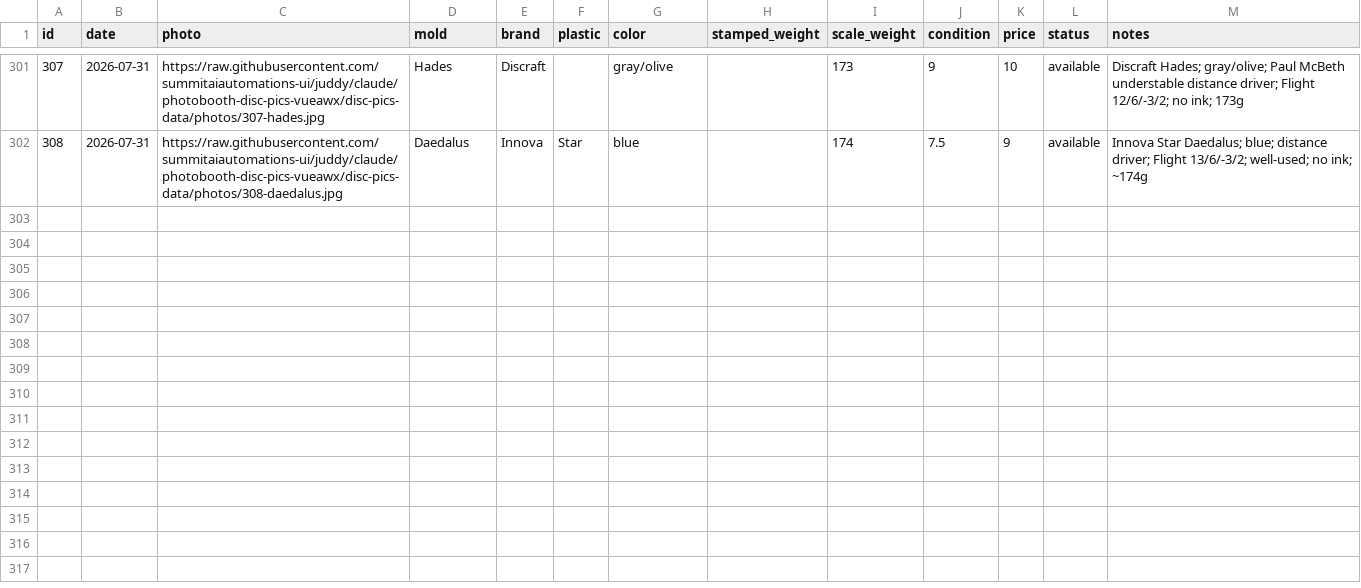
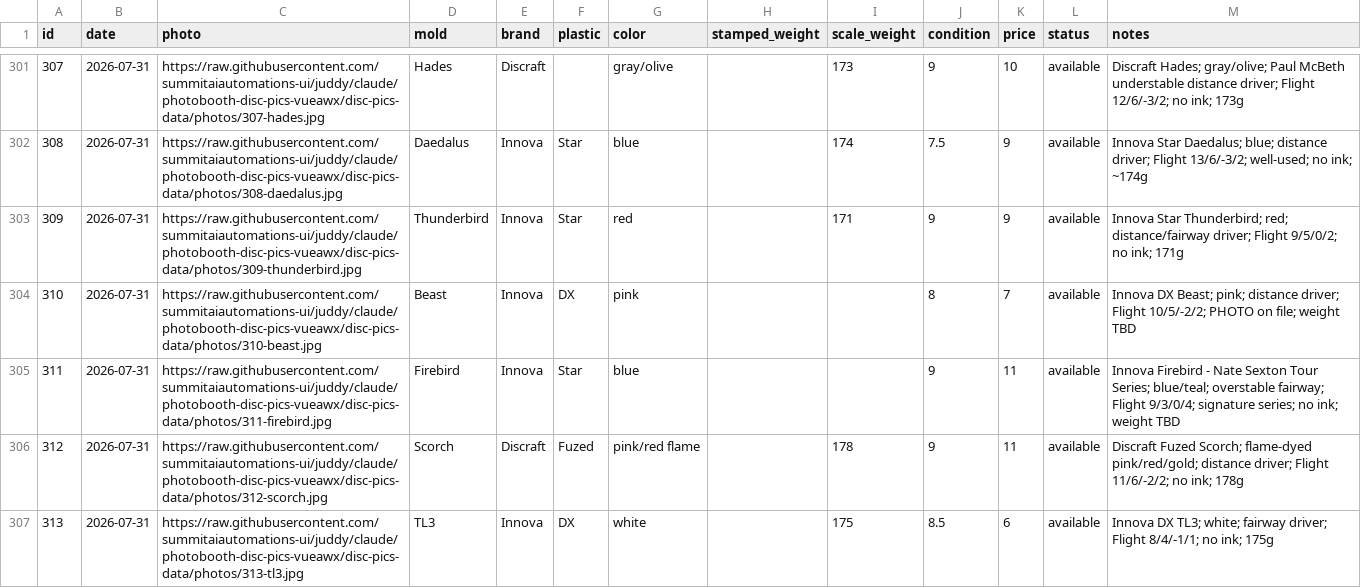
Before and after one commit to summitaiautomations-ui/juddy, a CSV file: disc-pics-data/inventory.csv, drawn as a sheet; only a part is shown, gaps mark what is left out; the diff covers the shown part only.

Commit message:
Finalize #309-317 weights/conditions; lightbox + tracking

```diff
--- a/disc-pics-data/inventory.csv
+++ b/disc-pics-data/inventory.csv
@@ -302 +302,6 @@
 "308","2026-07-31","https://raw.githubusercontent.com/summitaiautomations-ui/juddy/claude/photobooth-disc-pics-vueawx/disc-pics-data/photos/308-daedalus.jpg","Daedalus","Innova","Star","blue","","174","7.5","9","available","Innova Star Daedalus; blue; distance driver; Flight 13/6/-3/2; well-used; no ink; ~174g"
+"309","2026-07-31","https://raw.githubusercontent.com/summitaiautomations-ui/juddy/claude/photobooth-disc-pics-vueawx/disc-pics-data/photos/309-thunderbird.jpg","Thunderbird","Innova","Star","red","","171","9","9","available","Innova Star Thunderbird; red; distance/fairway driver; Flight 9/5/0/2; no ink; 171g"
+"310","2026-07-31","https://raw.githubusercontent.com/summitaiautomations-ui/juddy/claude/photobooth-disc-pics-vueawx/disc-pics-data/photos/310-beast.jpg","Beast","Innova","DX","pink","","","8","7","available","Innova DX Beast; pink; distance driver; Flight 10/5/-2/2; PHOTO on file; weight TBD"
+"311","2026-07-31","https://raw.githubusercontent.com/summitaiautomations-ui/juddy/claude/photobooth-disc-pics-vueawx/disc-pics-data/photos/311-firebird.jpg","Firebird","Innova","Star","blue","","","9","11","available","Innova Firebird - Nate Sexton Tour Series; blue/teal; overstable fairway; Flight 9/3/0/4; signature series; no ink; weight TBD"
+"312","2026-07-31","https://raw.githubusercontent.com/summitaiautomations-ui/juddy/claude/photobooth-disc-pics-vueawx/disc-pics-data/photos/312-scorch.jpg","Scorch","Discraft","Fuzed","pink/red flame","","178","9","11","available","Discraft Fuzed Scorch; flame-dyed pink/red/gold; distance driver; Flight 11/6/-2/2; no ink; 178g"
+"313","2026-07-31","https://raw.githubusercontent.com/summitaiautomations-ui/juddy/claude/photobooth-disc-pics-vueawx/disc-pics-data/photos/313-tl3.jpg","TL3","Innova","DX","white","","175","8.5","6","available","Innova DX TL3; white; fairway driver; Flight 8/4/-1/1; no ink; 175g"
```
Also changed, not shown: 4 added rows elsewhere in this file, disc-pics-data/sheet.csv, 10 other files.
